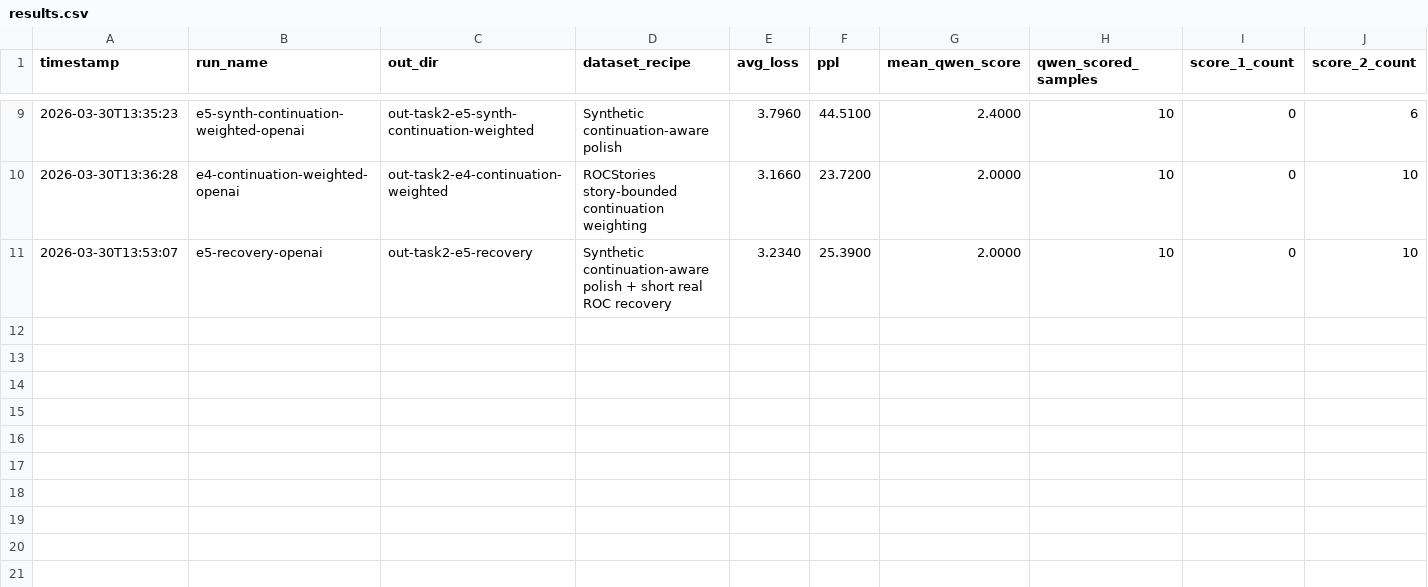
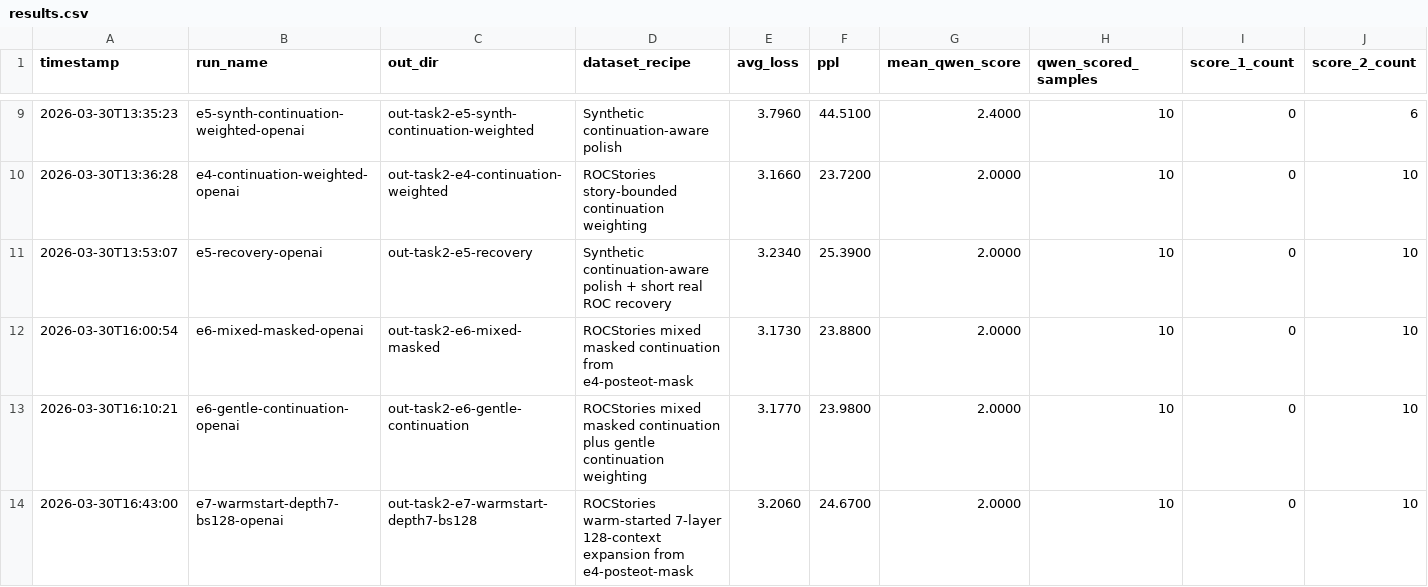
Before and after one commit to HardCodeBee/nano_proj, a CSV file: out-task2/results.csv, drawn as a sheet; only a part is shown, gaps mark what is left out; rows hold the shown columns only; the diff names each change by its address in the sheet, - before the commit and + after, or states it on an @@ line.

Commit message:
Sync Task 2 E6/E7 evaluation results

```diff
--- a/out-task2/results.csv
+++ b/out-task2/results.csv
+row 12: 2026-03-30T16:00:54 | e6-mixed-masked-openai | out-task2-e6-mixed-masked | ROCStories mixed masked continuation from e4-posteot-mask | 3.1730 | 23.8800 | 2.0000 | 10 | 0 | 10
+row 13: 2026-03-30T16:10:21 | e6-gentle-continuation-openai | out-task2-e6-gentle-continuation | ROCStories mixed masked continuation plus gentle continuation weighting | 3.1770 | 23.9800 | 2.0000 | 10 | 0 | 10
+row 14: 2026-03-30T16:43:00 | e7-warmstart-depth7-bs128-openai | out-task2-e7-warmstart-depth7-bs128 | ROCStories warm-started 7-layer 128-context expansion from e4-posteot-mask | 3.2060 | 24.6700 | 2.0000 | 10 | 0 | 10
```
Also changed, not shown: 3 other files.
